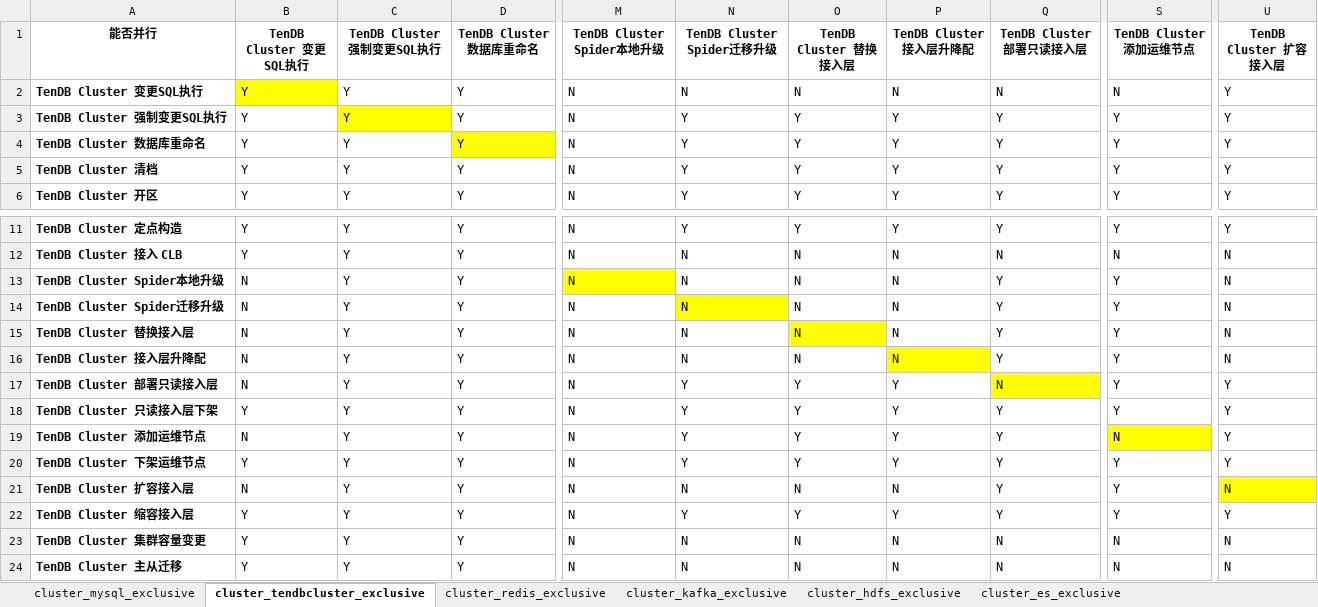
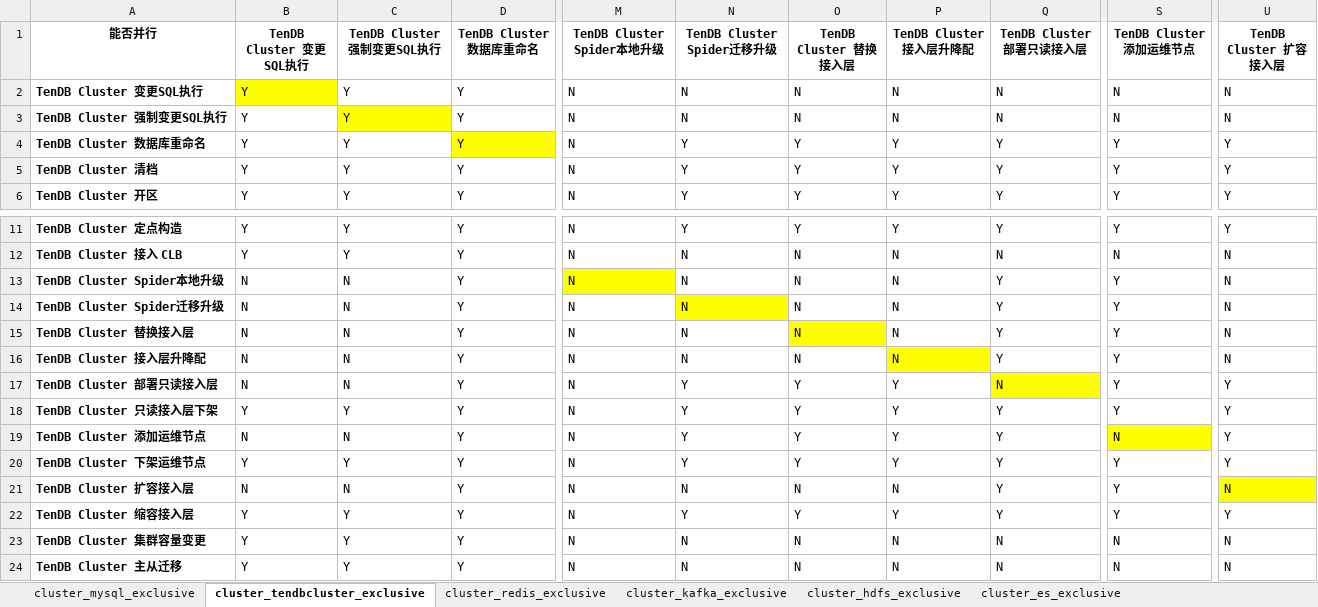
Before and after one commit to iSecloud/blueking-dbm, an Excel workbook: dbm-ui/backend/ticket/exclusive_ticket.xlsx, sheet cluster_tendbcluster_exclusive, drawn as a sheet; only a part is shown, gaps mark what is left out; values as stored, in another font and other column widths than the file's, no borders; the diff names each change by its address in the sheet, - before the commit and + after, or states it on an @@ line.

Commit message:
fix: bugs

```diff
--- a/dbm-ui/backend/ticket/exclusive_ticket.xlsx (sheet cluster_tendbcluster_exclusive)
+++ b/dbm-ui/backend/ticket/exclusive_ticket.xlsx (sheet cluster_tendbcluster_exclusive)
-U2:U3 (TenDB Cluster 扩容接入层): Y
+U2:U3 (TenDB Cluster 扩容接入层): N
-N3 (TenDB Cluster Spider迁移升级): Y
+N3 (TenDB Cluster Spider迁移升级): N
-O3 (TenDB Cluster 替换接入层): Y
+O3 (TenDB Cluster 替换接入层): N
-P3 (TenDB Cluster 接入层升降配): Y
+P3 (TenDB Cluster 接入层升降配): N
-Q3 (TenDB Cluster 部署只读接入层): Y
+Q3 (TenDB Cluster 部署只读接入层): N
-S3 (TenDB Cluster 添加运维节点): Y
+S3 (TenDB Cluster 添加运维节点): N
-C13:C17 (TenDB Cluster 强制变更SQL执行): Y
+C13:C17 (TenDB Cluster 强制变更SQL执行): N
-C19 (TenDB Cluster 强制变更SQL执行): Y
+C19 (TenDB Cluster 强制变更SQL执行): N
-C21 (TenDB Cluster 强制变更SQL执行): Y
+C21 (TenDB Cluster 强制变更SQL执行): N
```
